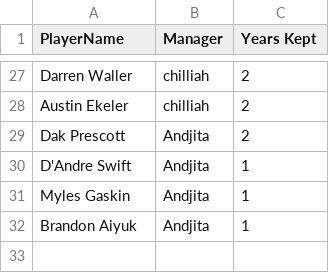
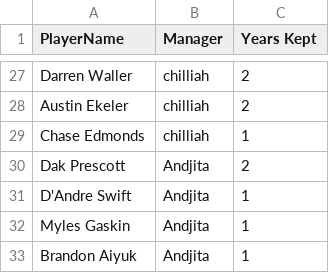
Before and after one commit to chilliah/sleeper-keeper, a CSV file: data_files/2021/kept_players/kept_players.csv, drawn as a sheet; only a part is shown, gaps mark what is left out; the diff names each change by its address in the sheet, - before the commit and + after, or states it on an @@ line.

Commit message:
Push player changes
Push player changes to update some incorrect keeper value

```diff
--- a/data_files/2021/kept_players/kept_players.csv
+++ b/data_files/2021/kept_players/kept_players.csv
+row 29: Chase Edmonds | chilliah | 1
```
Also changed, not shown: data_files/2021/final_keepers_2021.csv, 11 other files.
